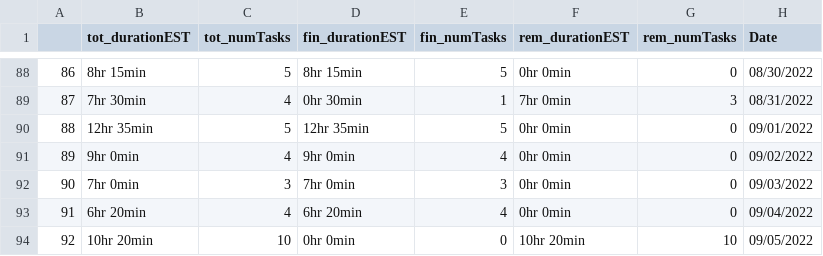
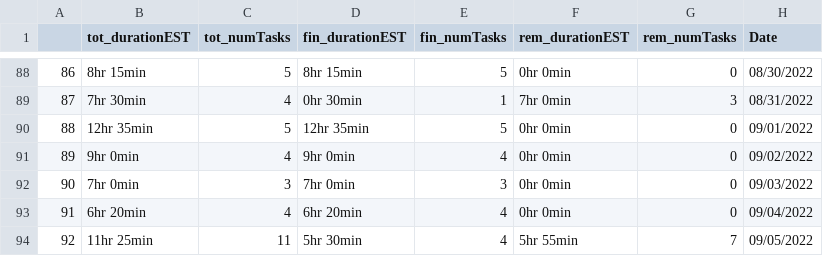
Before and after one commit to AndyLeeProjects/notion_automation, a CSV file: Data/duration_est.csv, drawn as a sheet; only a part is shown, gaps mark what is left out.

```diff
--- a/Data/duration_est.csv
+++ b/Data/duration_est.csv
@@ -93,2 +93,2 @@
 91,6hr 20min,4,6hr 20min,4,0hr 0min,0,09/04/2022
-92,10hr 20min,10,0hr 0min,0,10hr 20min,10,09/05/2022
+92,11hr 25min,11,5hr 30min,4,5hr 55min,7,09/05/2022
```
Also changed, not shown: Data/all_dat.csv, 2 other files.
